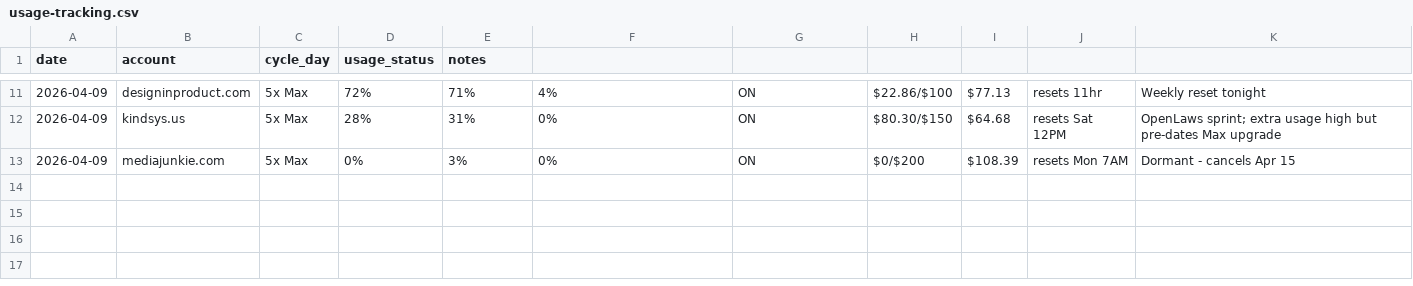
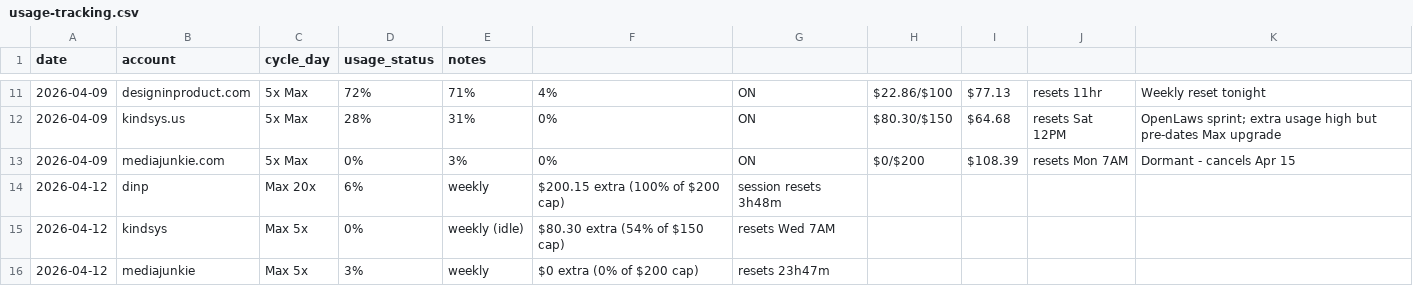
Before and after one commit to mediajunkie/dispatch, a CSV file: intelligence/usage-tracking.csv, drawn as a sheet; only a part is shown, gaps mark what is left out; the diff names each change by its address in the sheet, - before the commit and + after, or states it on an @@ line.

Commit message:
usage: Apr 12 snapshots — dinp upgraded to Max 20x, kindsys idle, mediajunkie dormant

```diff
--- a/intelligence/usage-tracking.csv
+++ b/intelligence/usage-tracking.csv
+row 14: 2026-04-12 | dinp | Max 20x | 6% | weekly | $200.15 extra (100% of $200 cap) | session resets 3h48m
+row 15: 2026-04-12 | kindsys | Max 5x | 0% | weekly (idle) | $80.30 extra (54% of $150 cap) | resets Wed 7AM
+row 16: 2026-04-12 | mediajunkie | Max 5x | 3% | weekly | $0 extra (0% of $200 cap) | resets 23h47m
```
Also changed, not shown: 1 other file.
